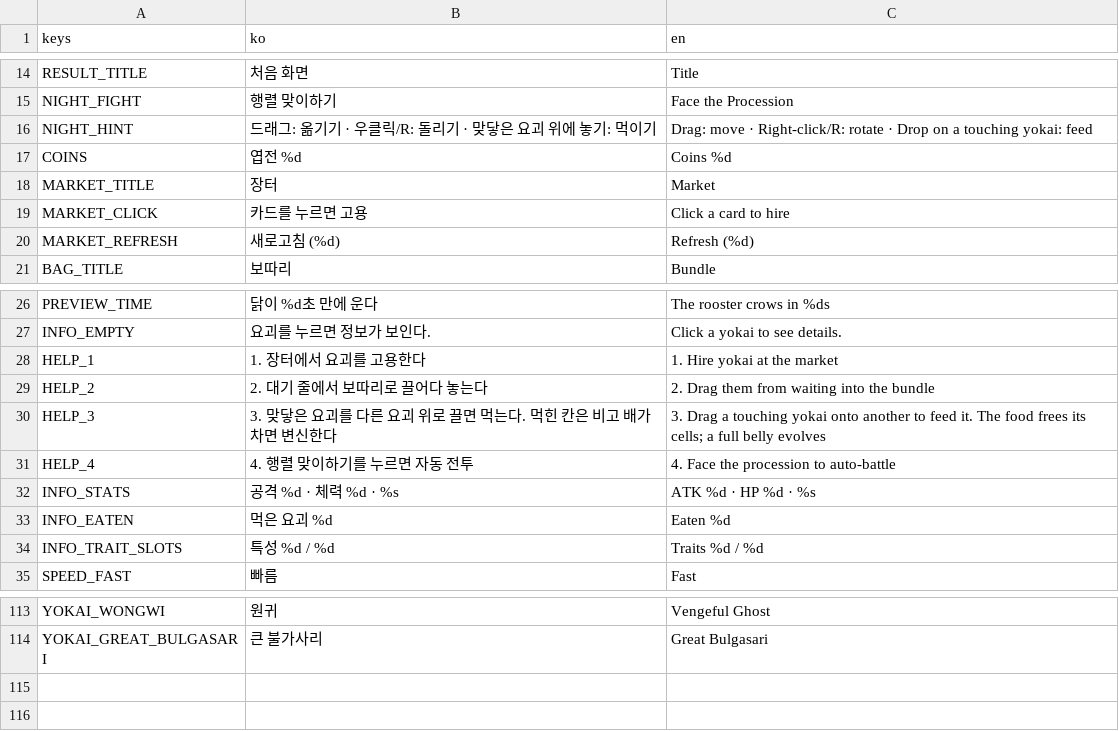
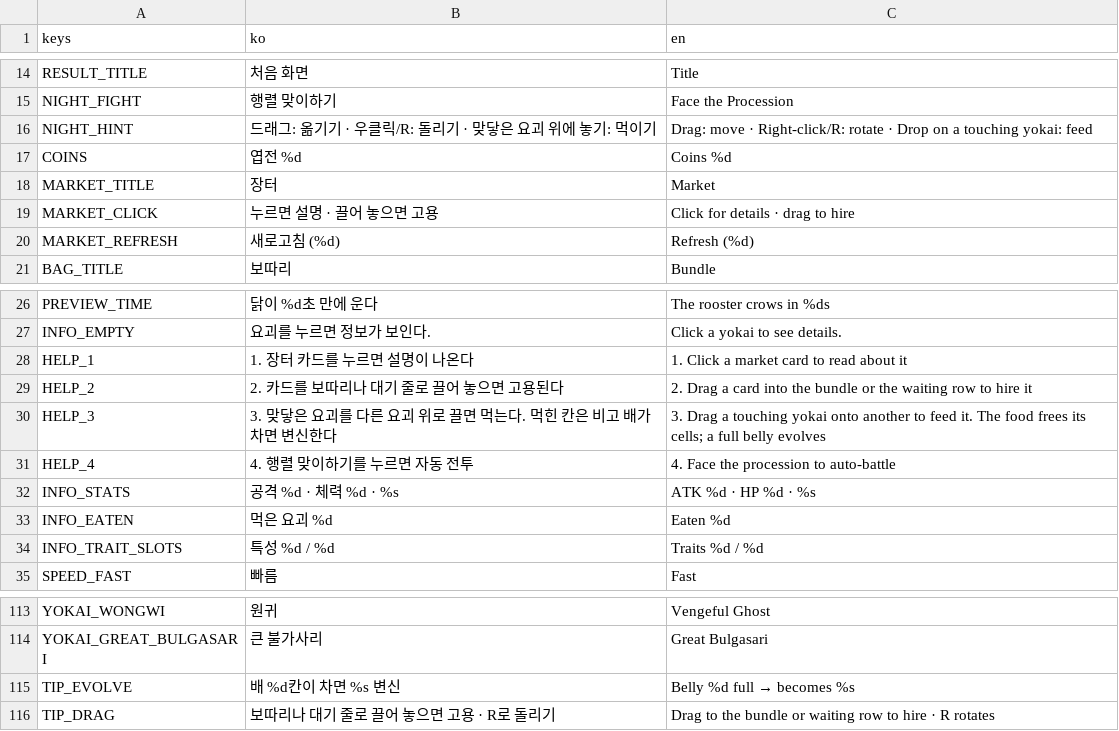
Before and after one commit to icymonk/minthold-games, a CSV file: games/rooster/i18n/strings.csv, drawn as a sheet; only a part is shown, gaps mark what is left out.

```diff
--- a/games/rooster/i18n/strings.csv
+++ b/games/rooster/i18n/strings.csv
@@ -18,3 +18,3 @@ COINS,엽전 %d,Coins %d
 MARKET_TITLE,장터,Market
-MARKET_CLICK,카드를 누르면 고용,Click a card to hire
+MARKET_CLICK,누르면 설명 · 끌어 놓으면 고용,Click for details · drag to hire
 MARKET_REFRESH,새로고침 (%d),Refresh (%d)
@@ -27,4 +27,4 @@ PREVIEW_TIME,닭이 %d초 만에 운다,The rooster crows in %ds
 INFO_EMPTY,요괴를 누르면 정보가 보인다.,Click a yokai to see details.
-HELP_1,1. 장터에서 요괴를 고용한다,1. Hire yokai at the market
-HELP_2,2. 대기 줄에서 보따리로 끌어다 놓는다,2. Drag them from waiting into the bundle
+HELP_1,1. 장터 카드를 누르면 설명이 나온다,1. Click a market card to read about it
+HELP_2,2. 카드를 보따리나 대기 줄로 끌어 놓으면 고용된다,2. Drag a card into the bundle or the waiting row to hire it
 HELP_3,3. 맞닿은 요괴를 다른 요괴 위로 끌면 먹는다. 먹힌 칸은 비고 배가 차면 변신한다,"3. Drag a touching yokai onto another to feed it. The food frees its cells; a full belly evolves"
@@ -114 +114,3 @@ YOKAI_WONGWI,원귀,Vengeful Ghost
 YOKAI_GREAT_BULGASARI,큰 불가사리,Great Bulgasari
+TIP_EVOLVE,배 %d칸이 차면 %s 변신,Belly %d full → becomes %s
+TIP_DRAG,보따리나 대기 줄로 끌어 놓으면 고용 · R로 돌리기,Drag to the bundle or waiting row to hire · R rotates
```
Also changed, not shown: 34 other files.
